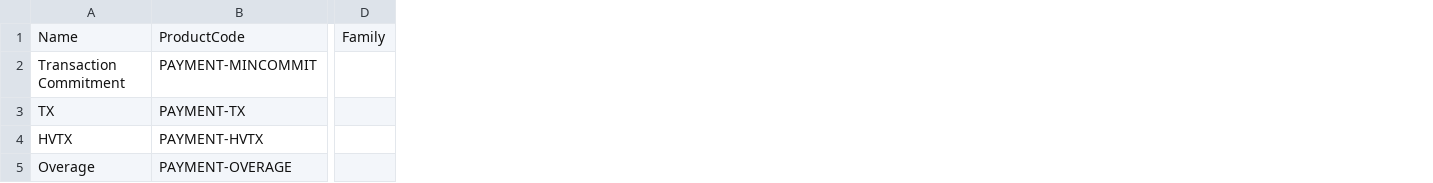
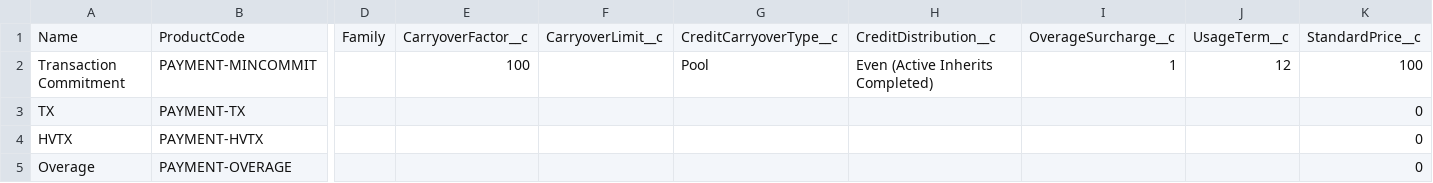
Before and after one commit to mbiondis/hybrid-usage-revenue-cloud, a CSV file: data/payment-processor/step-1/Product2.csv, drawn as a sheet; only a part is shown, gaps mark what is left out; the diff names each change by its address in the sheet, - before the commit and + after, or states it on an @@ line.

```diff
--- a/data/payment-processor/step-1/Product2.csv
+++ b/data/payment-processor/step-1/Product2.csv
+column E, rows 1-2: CarryoverFactor__c | 100
+column F, row 1: CarryoverLimit__c
+column G, rows 1-2: CreditCarryoverType__c | Pool
+column H, rows 1-2: CreditDistribution__c | Even (Active Inherits Completed)
+column I, rows 1-2: OverageSurcharge__c | 1
+column J, rows 1-2: UsageTerm__c | 12
+column K, rows 1-5: StandardPrice__c | 100 | 0 | 0 | 0
```
Also changed, not shown: data/payment-processor/step-2/Product2.csv, data/software-vendor/step-1/ConsumptionSchedule.csv, 11 other files.
